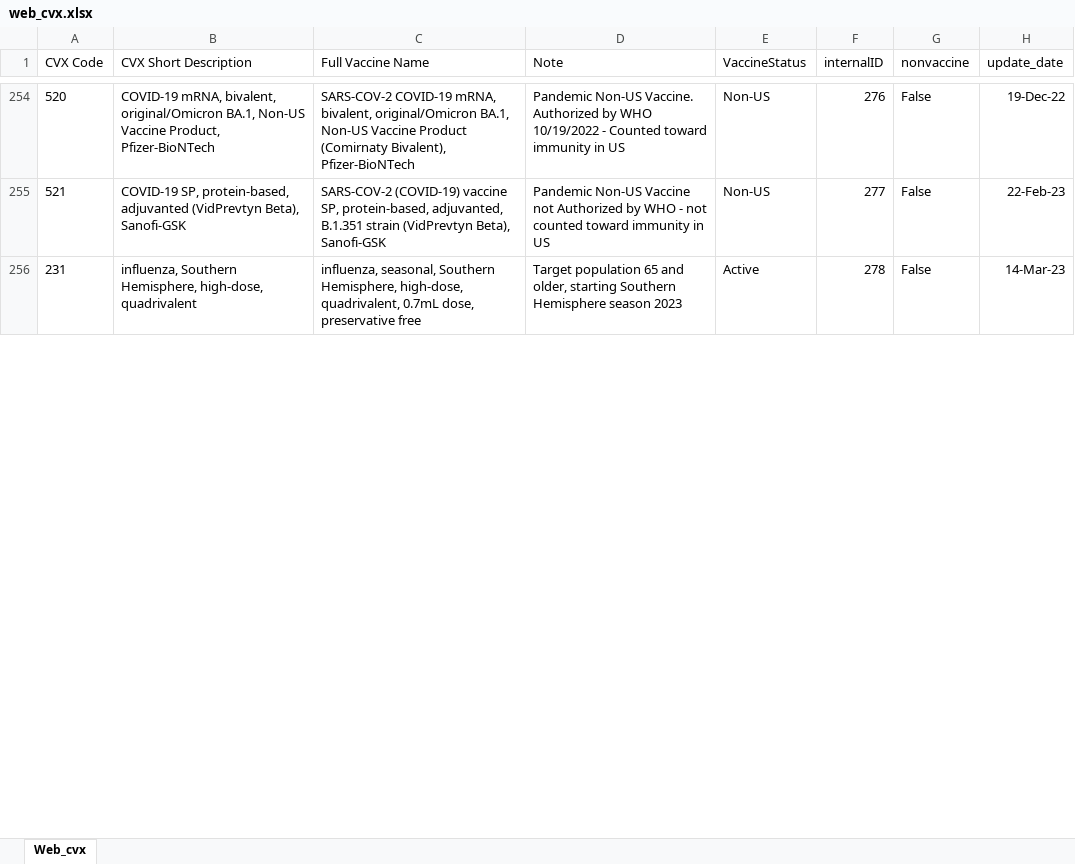
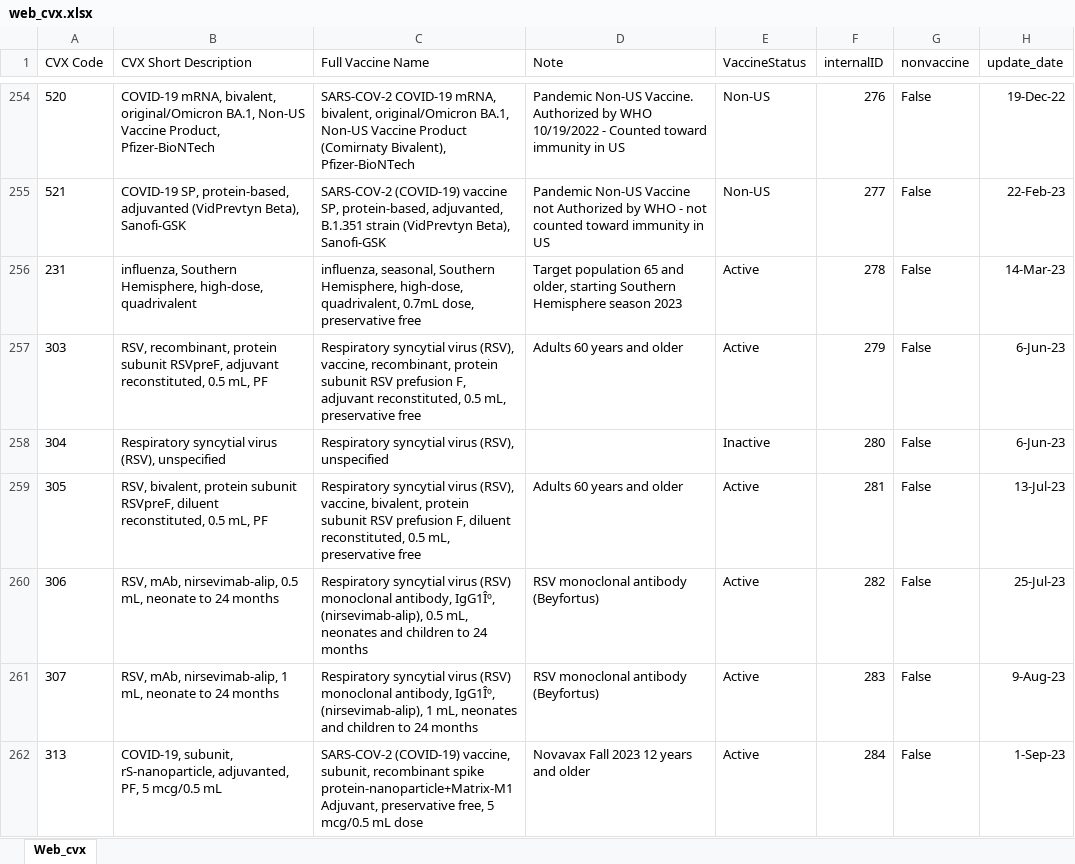
Before and after one commit to usnistgov/fits-webapp, an Excel workbook: cds-tcamt/cds-tcamt-controller/src/main/resources/codeset/web_cvx.xlsx, sheet Web_cvx, drawn as a sheet; only a part is shown, gaps mark what is left out; values as stored, in another font and other column widths than the file's, no borders; table styles not drawn; the diff covers the shown part only; the diff names each change by its address in the sheet, - before the commit and + after, or states it on an @@ line.

```diff
--- a/cds-tcamt/cds-tcamt-controller/src/main/resources/codeset/web_cvx.xlsx (sheet Web_cvx)
+++ b/cds-tcamt/cds-tcamt-controller/src/main/resources/codeset/web_cvx.xlsx (sheet Web_cvx)
+row 257: 303 | RSV, recombinant, protein subunit RSVpreF, adjuvant reconstituted, 0.5 mL, PF | Respiratory syncytial virus (RSV), vaccine, recombinant, protein subunit RSV prefusion F, adjuvant reconstituted, 0.5 mL, preservative free | Adults 60 years and older | Active | 279 | False | 6-Jun-23
+row 258: 304 | Respiratory syncytial virus (RSV), unspecified | Respiratory syncytial virus (RSV), unspecified |  | Inactive | 280 | False | 6-Jun-23
+row 259: 305 | RSV, bivalent, protein subunit RSVpreF, diluent reconstituted, 0.5 mL, PF | Respiratory syncytial virus (RSV), vaccine, bivalent, protein subunit RSV prefusion F, diluent reconstituted, 0.5 mL, preservative free | Adults 60 years and older | Active | 281 | False | 13-Jul-23
+row 260: 306 | RSV, mAb, nirsevimab-alip, 0.5 mL, neonate to 24 months | Respiratory syncytial virus (RSV) monoclonal antibody, IgG1Îº, (nirsevimab-alip), 0.5 mL, neonates and children to 24 months | RSV monoclonal antibody (Beyfortus) | Active | 282 | False | 25-Jul-23
+row 261: 307 | RSV, mAb, nirsevimab-alip, 1 mL, neonate to 24 months | Respiratory syncytial virus (RSV) monoclonal antibody, IgG1Îº, (nirsevimab-alip), 1 mL, neonates and children to 24 months | RSV monoclonal antibody (Beyfortus) | Active | 283 | False | 9-Aug-23
+row 262: 313 | COVID-19, subunit, rS-nanoparticle, adjuvanted, PF, 5 mcg/0.5 mL | SARS-COV-2 (COVID-19) vaccine, subunit, recombinant spike protein-nanoparticle+Matrix-M1 Adjuvant, preservative free, 5 mcg/0.5 mL dose | Novavax Fall 2023 12 years and older | Active | 284 | False | 1-Sep-23
```
Also changed, not shown: 5 added rows and 22 edited cells elsewhere in this sheet, cds-tcamt/cds-tcamt-controller/src/main/resources/codeset/web_mvx.xlsx, cds-tcamt/cds-tcamt-controller/src/main/resources/codeset/web_tradename.xlsx, 3 other files.
